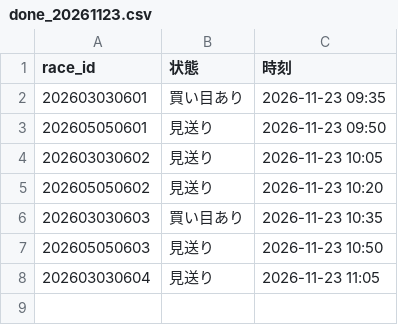
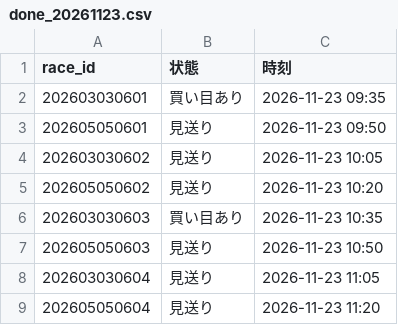
Before and after one commit to ojplmokn-rgb/keiba-auto, a CSV file: data/state/done_20261123.csv, drawn as a sheet.

```diff
--- a/data/state/done_20261123.csv
+++ b/data/state/done_20261123.csv
@@ -8 +8,2 @@
 202603030604,見送り,2026-11-23 11:05
+202605050604,見送り,2026-11-23 11:20
```
Also changed, not shown: 1 other file.
